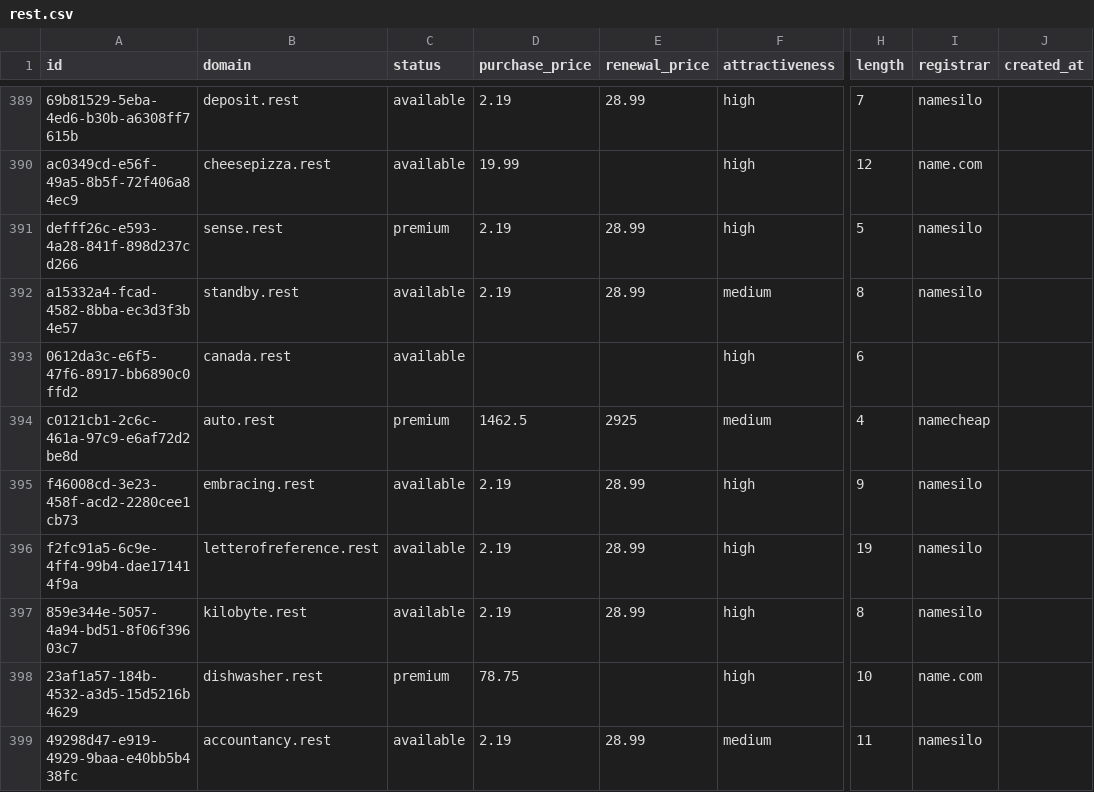
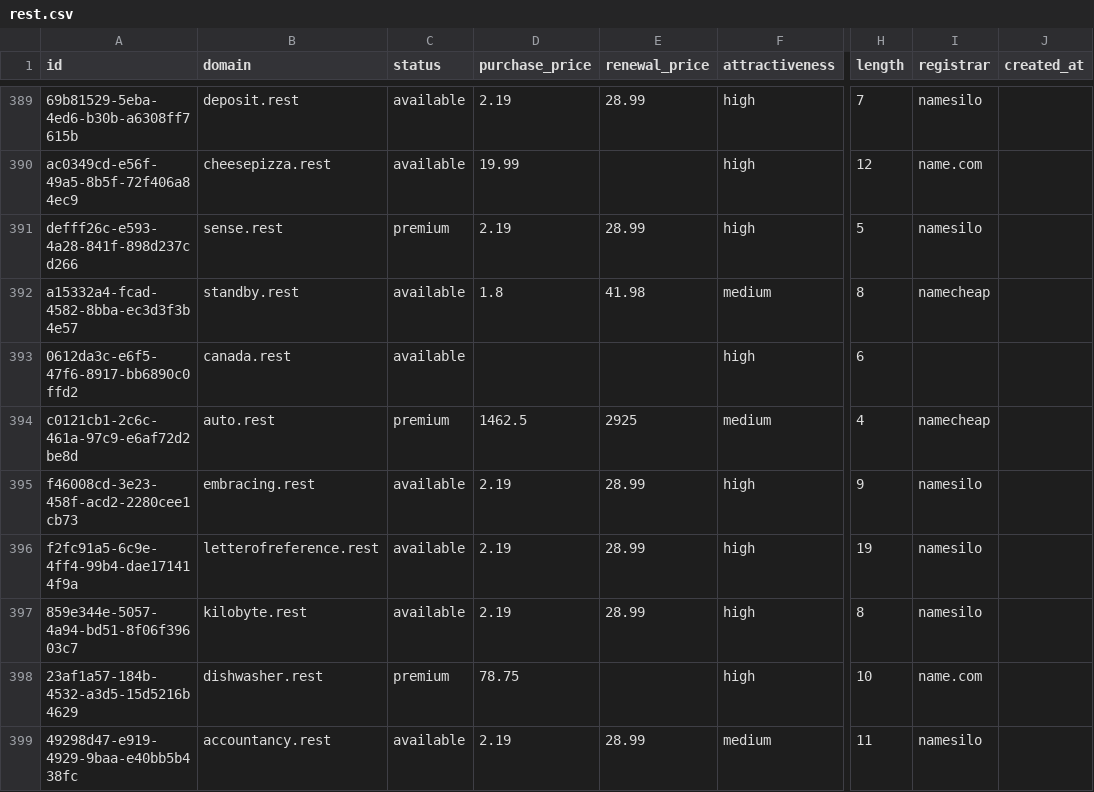
Before and after one commit to UniqueDomains/rest-oneword-domains, a CSV file: rest.csv, drawn as a sheet; only a part is shown, gaps mark what is left out; the diff names each change by its address in the sheet, - before the commit and + after, or states it on an @@ line.

Commit message:
Domains update

```diff
--- a/rest.csv
+++ b/rest.csv
-D392 (purchase_price): 2.19
+D392 (purchase_price): 1.8
-E392 (renewal_price): 28.99
+E392 (renewal_price): 41.98
-I392 (registrar): namesilo
+I392 (registrar): namecheap
```
Also changed, not shown: 4 other files.
